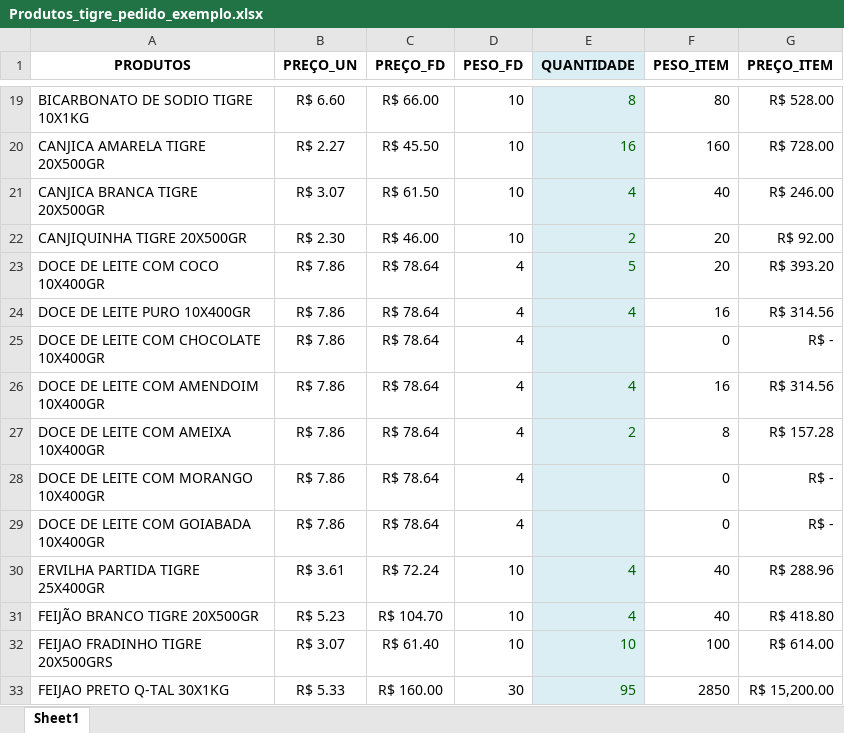
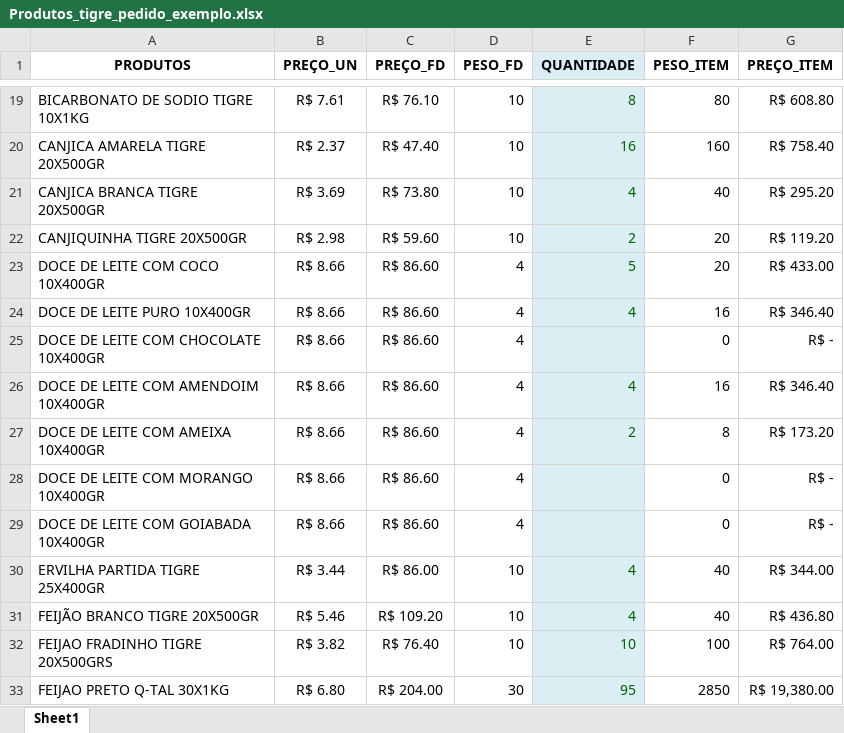
Before and after one commit to osnola2/tigre-alimentos-app, an Excel workbook: Produtos_tigre_pedido_exemplo.xlsx, sheet Sheet1, drawn as a sheet; only a part is shown, gaps mark what is left out; values as stored, in another font and other column widths than the file's, no borders; charts and pictures not drawn; the diff covers the shown part only; the diff names each change by its address in the sheet, - before the commit and + after, or states it on an @@ line.

```diff
--- a/Produtos_tigre_pedido_exemplo.xlsx (sheet Sheet1)
+++ b/Produtos_tigre_pedido_exemplo.xlsx (sheet Sheet1)
-B19 (PREÇO_UN): R$ 6.60
+B19 (PREÇO_UN): R$ 7.61
-C19 (PREÇO_FD): R$ 66.00
+C19 (PREÇO_FD): R$ 76.10
-G19 (PREÇO_ITEM): R$ 528.00
+G19 (PREÇO_ITEM): R$ 608.80
-B20 (PREÇO_UN): R$ 2.27
+B20 (PREÇO_UN): R$ 2.37
-C20 (PREÇO_FD): R$ 45.50
+C20 (PREÇO_FD): R$ 47.40
-G20 (PREÇO_ITEM): R$ 728.00
+G20 (PREÇO_ITEM): R$ 758.40
-B21 (PREÇO_UN): R$ 3.07
+B21 (PREÇO_UN): R$ 3.69
-C21 (PREÇO_FD): R$ 61.50
+C21 (PREÇO_FD): R$ 73.80
-G21 (PREÇO_ITEM): R$ 246.00
+G21 (PREÇO_ITEM): R$ 295.20
-B22 (PREÇO_UN): R$ 2.30
+B22 (PREÇO_UN): R$ 2.98
-C22 (PREÇO_FD): R$ 46.00
+C22 (PREÇO_FD): R$ 59.60
-G22 (PREÇO_ITEM): R$ 92.00
+G22 (PREÇO_ITEM): R$ 119.20
-B23:B29 (PREÇO_UN): R$ 7.86
+B23:B29 (PREÇO_UN): R$ 8.66
-C23:C29 (PREÇO_FD): R$ 78.64
+C23:C29 (PREÇO_FD): R$ 86.60
-G23 (PREÇO_ITEM): R$ 393.20
+G23 (PREÇO_ITEM): R$ 433.00
-G24 (PREÇO_ITEM): R$ 314.56
+G24 (PREÇO_ITEM): R$ 346.40
-G26 (PREÇO_ITEM): R$ 314.56
+G26 (PREÇO_ITEM): R$ 346.40
-G27 (PREÇO_ITEM): R$ 157.28
+G27 (PREÇO_ITEM): R$ 173.20
-B30 (PREÇO_UN): R$ 3.61
+B30 (PREÇO_UN): R$ 3.44
-C30 (PREÇO_FD): R$ 72.24
+C30 (PREÇO_FD): R$ 86.00
-G30 (PREÇO_ITEM): R$ 288.96
+G30 (PREÇO_ITEM): R$ 344.00
-B31 (PREÇO_UN): R$ 5.23
+B31 (PREÇO_UN): R$ 5.46
-C31 (PREÇO_FD): R$ 104.70
+C31 (PREÇO_FD): R$ 109.20
-G31 (PREÇO_ITEM): R$ 418.80
+G31 (PREÇO_ITEM): R$ 436.80
-B32 (PREÇO_UN): R$ 3.07
+B32 (PREÇO_UN): R$ 3.82
-C32 (PREÇO_FD): R$ 61.40
+C32 (PREÇO_FD): R$ 76.40
-G32 (PREÇO_ITEM): R$ 614.00
+G32 (PREÇO_ITEM): R$ 764.00
-B33 (PREÇO_UN): R$ 5.33
+B33 (PREÇO_UN): R$ 6.80
-C33 (PREÇO_FD): R$ 160.00
+C33 (PREÇO_FD): R$ 204.00
-G33 (PREÇO_ITEM): R$ 15,200.00
+G33 (PREÇO_ITEM): R$ 19,380.00
```
Also changed, not shown: 118 edited cells and cell formats elsewhere in this sheet, 1 other file.
